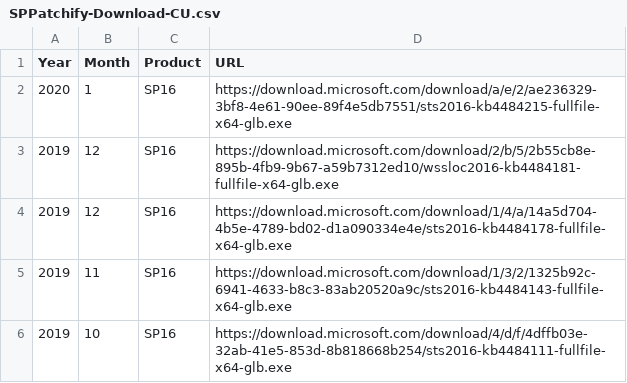
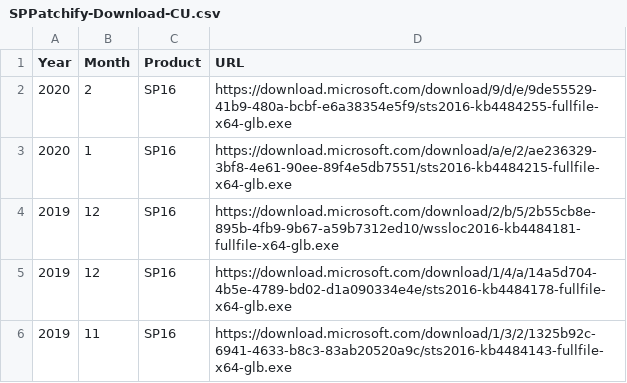
Before and after one commit to spjeff/sppatchify, a CSV file: SPPatchify-Download-CU.csv, drawn as a sheet; only a part is shown; the shorter side is filled out with more unchanged rows.

Commit message:
Update SPPatchify-Download-CU.csv
Added February 2020 SP16 Patch

```diff
--- a/SPPatchify-Download-CU.csv
+++ b/SPPatchify-Download-CU.csv
@@ -1,2 +1,3 @@
 Year,Month,Product,URL
+2020,2,SP16,https://download.microsoft.com/download/9/d/e/9de55529-41b9-480a-bcbf-e6a38354e5f9/sts2016-kb4484255-fullfile-x64-glb.exe
 2020,1,SP16,https://download.microsoft.com/download/a/e/2/ae236329-3bf8-4e61-90ee-89f4e5db7551/sts2016-kb4484215-fullfile-x64-glb.exe
```
